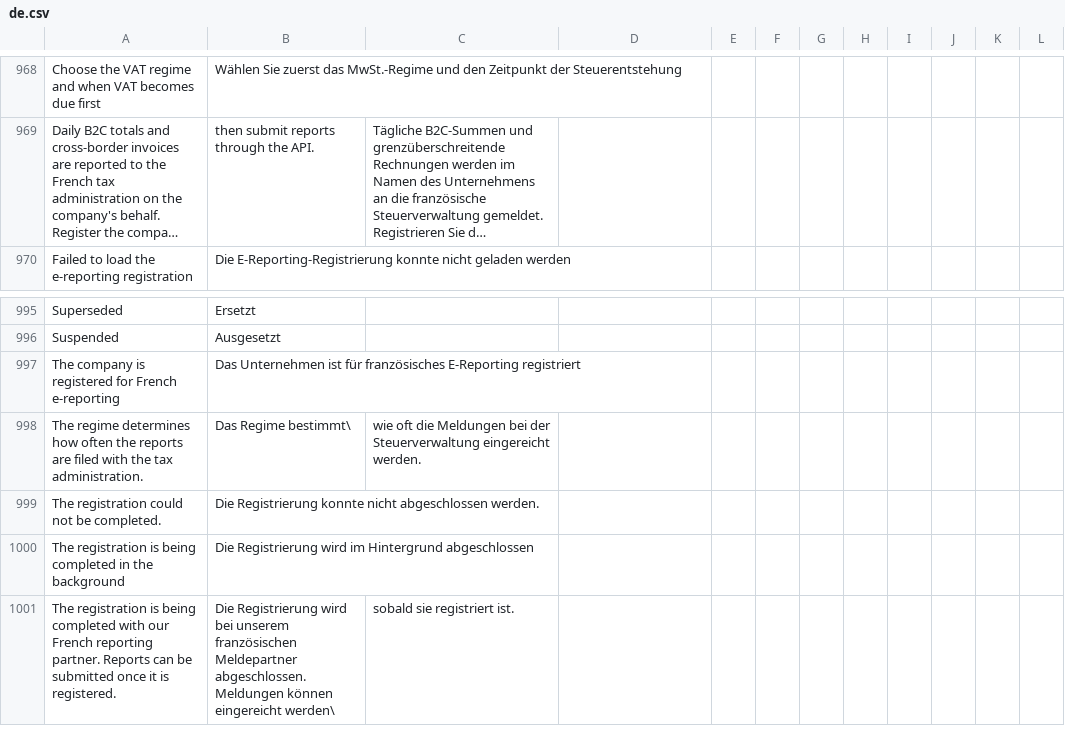
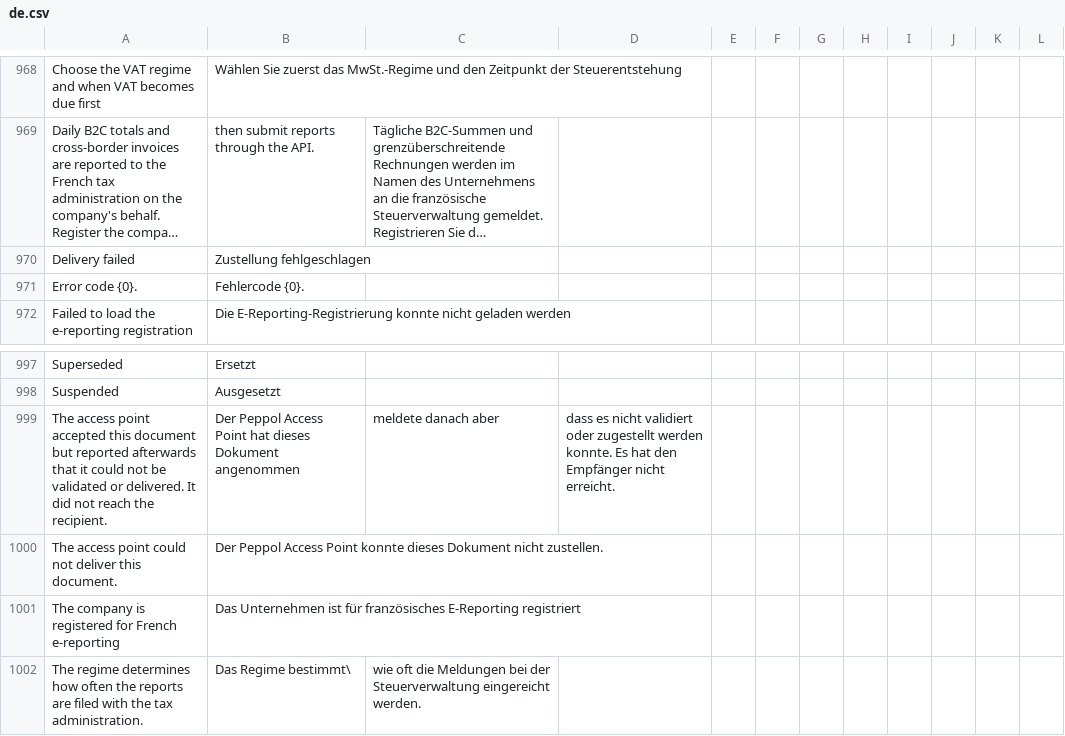
Before and after one commit to brbxai/recommand-peppol, a CSV file: translations/de.csv, drawn as a sheet; only a part is shown, gaps mark what is left out; the shorter side is filled out with more unchanged rows; long unchanged cells end in …; the diff names each change by its address in the sheet, - before the commit and + after, or states it on an @@ line.

Commit message:
Record the delivery failures an access point reports after accepting a send
An access point that accepts a transaction asynchronously can still fail it
afterwards, during validation or delivery. Arratech reports that through a
separate transaction.send_failed webhook event; transaction.sent and
transaction.received are never emitted for such a transaction, so until now a
send that failed after acceptance looked exactly like one that arrived.

The webhook now handles transaction.send_failed. Its payload omits every field
that does not apply, so it is parsed on its own: only the transaction id is
required, the access point may be absent, and the network is then taken from
which webhook secret signed the report, which works when exactly one did. The
provider's serviceError (code, message, category) is kept when present.

Failures are stored in peppol_provider_delivery_failures, keyed by the
transaction: a retried report changes nothing, and a report that overtakes
the send that produced the document waits there until recordOutgoingDocument
attaches it. Attaching is a conditional update, so of the webhook and the
recording path only one attaches a given failure, and only that one publishes
the new peppol.document.delivery_failed.v1 event (webhook event type
document.delivery_failed), writes the audit event and raises the system
alert. Nothing already done for the document is undone: it did leave the
platform, its transfer event stands, and nothing is resent.

The document API gains a deliveryFailure field on outgoing documents, the
dashboard shows a badge and an explanation on the document, and the event
type row carries the provider's event name so inbound failures can reuse the
table later without a migration.

```diff
--- a/translations/de.csv
+++ b/translations/de.csv
+row 970: Delivery failed | Zustellung fehlgeschlagen
+row 971: Error code {0}. | Fehlercode {0}.
+row 999: The access point accepted this document but reported afterwards that it could not be validated or delivered. It did not reach the recipient. | Der Peppol Access Point hat dieses Dokument angenommen | meldete danach aber | dass es nicht validiert oder zugestellt werden konnte. Es hat den Empfänger nicht erreicht.
+row 1000: The access point could not deliver this document. | Der Peppol Access Point konnte dieses Dokument nicht zustellen.
```
Also changed, not shown: translations/fr.csv, translations/nl.csv, 17 other files.
